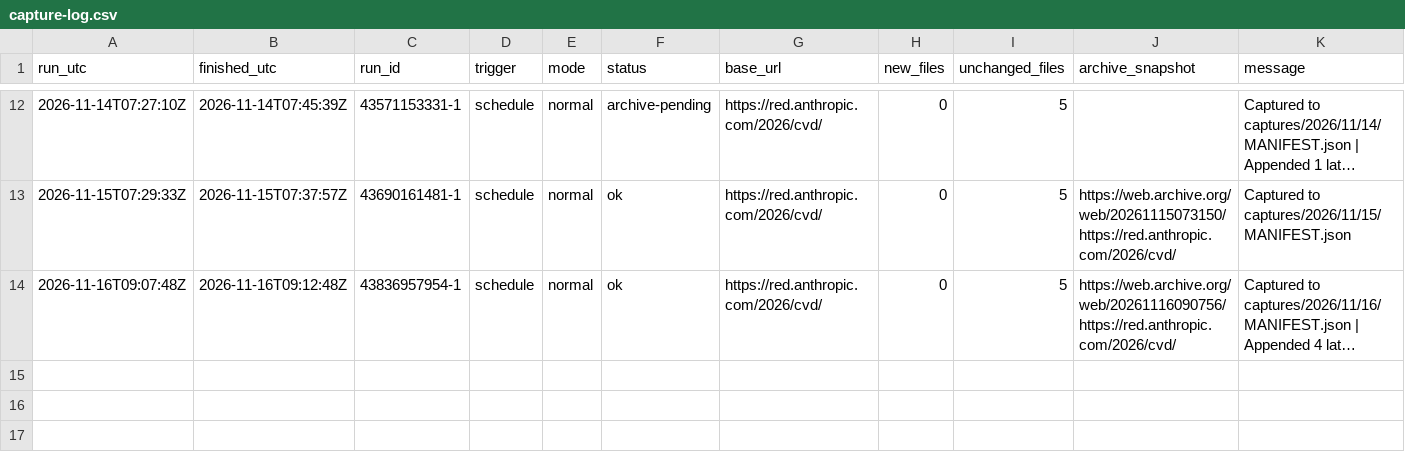
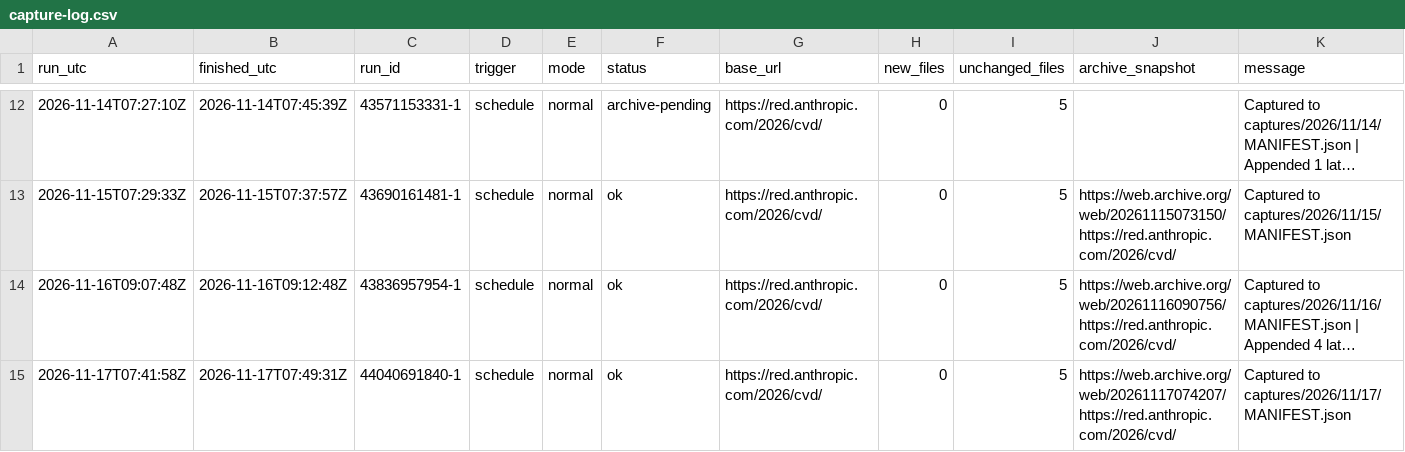
Before and after one commit to vulnerabilities-ai/verifier, a CSV file: captures/capture-log.csv, drawn as a sheet; only a part is shown, gaps mark what is left out; long unchanged cells end in …; the diff names each change by its address in the sheet, - before the commit and + after, or states it on an @@ line.

```diff
--- a/captures/capture-log.csv
+++ b/captures/capture-log.csv
+row 15: 2026-11-17T07:41:58Z | 2026-11-17T07:49:31Z | 44040691840-1 | schedule | normal | ok | https://red.anthropic.com/2026/cvd/ | 0 | 5 | https://web.archive.org/web/20261117074207/https://red.anthropic.com/2026/cvd/ | Captured to captures/2026/11/17/MANIFEST.json
```
Also changed, not shown: 2 other files.
